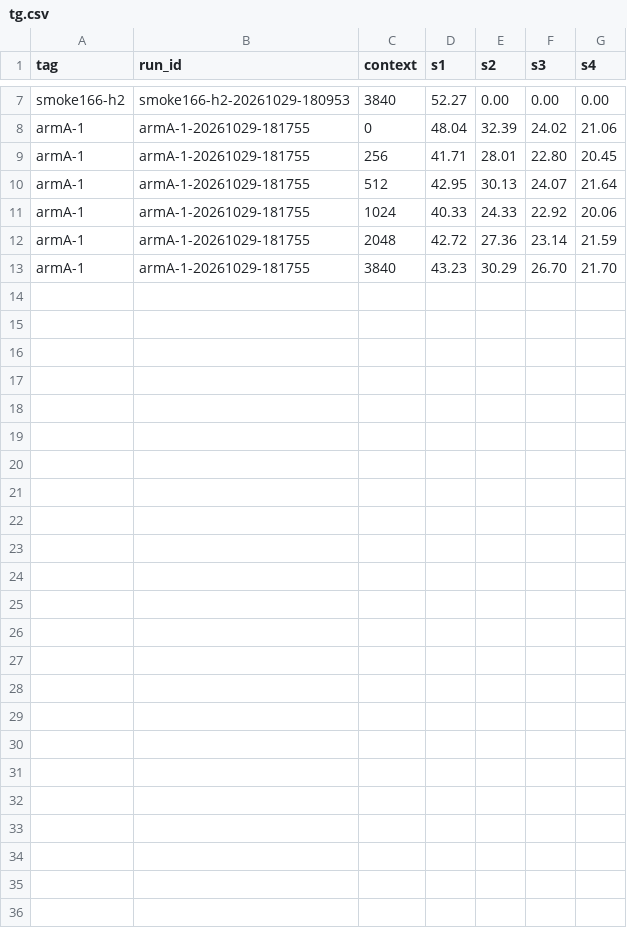
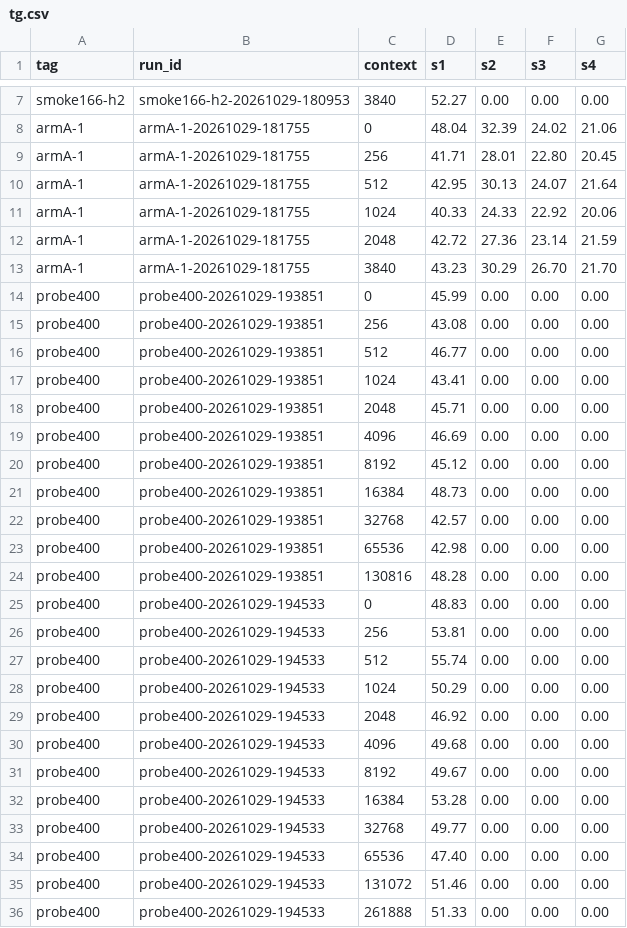
Before and after one commit to aand18/exllamav3, a CSV file: wiki/plans/v165-reports/artifacts/results/tg.csv, drawn as a sheet; only a part is shown, gaps mark what is left out; the diff names each change by its address in the sheet, - before the commit and + after, or states it on an @@ line.

```diff
--- a/wiki/plans/v165-reports/artifacts/results/tg.csv
+++ b/wiki/plans/v165-reports/artifacts/results/tg.csv
+row 14: probe400 | probe400-20261029-193851 | 0 | 45.99 | 0.00 | 0.00 | 0.00
+row 15: probe400 | probe400-20261029-193851 | 256 | 43.08 | 0.00 | 0.00 | 0.00
+row 16: probe400 | probe400-20261029-193851 | 512 | 46.77 | 0.00 | 0.00 | 0.00
+row 17: probe400 | probe400-20261029-193851 | 1024 | 43.41 | 0.00 | 0.00 | 0.00
+row 18: probe400 | probe400-20261029-193851 | 2048 | 45.71 | 0.00 | 0.00 | 0.00
+row 19: probe400 | probe400-20261029-193851 | 4096 | 46.69 | 0.00 | 0.00 | 0.00
+row 20: probe400 | probe400-20261029-193851 | 8192 | 45.12 | 0.00 | 0.00 | 0.00
+row 21: probe400 | probe400-20261029-193851 | 16384 | 48.73 | 0.00 | 0.00 | 0.00
+row 22: probe400 | probe400-20261029-193851 | 32768 | 42.57 | 0.00 | 0.00 | 0.00
+row 23: probe400 | probe400-20261029-193851 | 65536 | 42.98 | 0.00 | 0.00 | 0.00
+row 24: probe400 | probe400-20261029-193851 | 130816 | 48.28 | 0.00 | 0.00 | 0.00
+row 25: probe400 | probe400-20261029-194533 | 0 | 48.83 | 0.00 | 0.00 | 0.00
+row 26: probe400 | probe400-20261029-194533 | 256 | 53.81 | 0.00 | 0.00 | 0.00
+row 27: probe400 | probe400-20261029-194533 | 512 | 55.74 | 0.00 | 0.00 | 0.00
+row 28: probe400 | probe400-20261029-194533 | 1024 | 50.29 | 0.00 | 0.00 | 0.00
+row 29: probe400 | probe400-20261029-194533 | 2048 | 46.92 | 0.00 | 0.00 | 0.00
+row 30: probe400 | probe400-20261029-194533 | 4096 | 49.68 | 0.00 | 0.00 | 0.00
+row 31: probe400 | probe400-20261029-194533 | 8192 | 49.67 | 0.00 | 0.00 | 0.00
+row 32: probe400 | probe400-20261029-194533 | 16384 | 53.28 | 0.00 | 0.00 | 0.00
+row 33: probe400 | probe400-20261029-194533 | 32768 | 49.77 | 0.00 | 0.00 | 0.00
+row 34: probe400 | probe400-20261029-194533 | 65536 | 47.40 | 0.00 | 0.00 | 0.00
+row 35: probe400 | probe400-20261029-194533 | 131072 | 51.46 | 0.00 | 0.00 | 0.00
+row 36: probe400 | probe400-20261029-194533 | 261888 | 51.33 | 0.00 | 0.00 | 0.00
```
Also changed, not shown: wiki/plans/v165-reports/artifacts/results/passes.csv, wiki/plans/v165-reports/artifacts/results/pp.csv, 21 other files.
